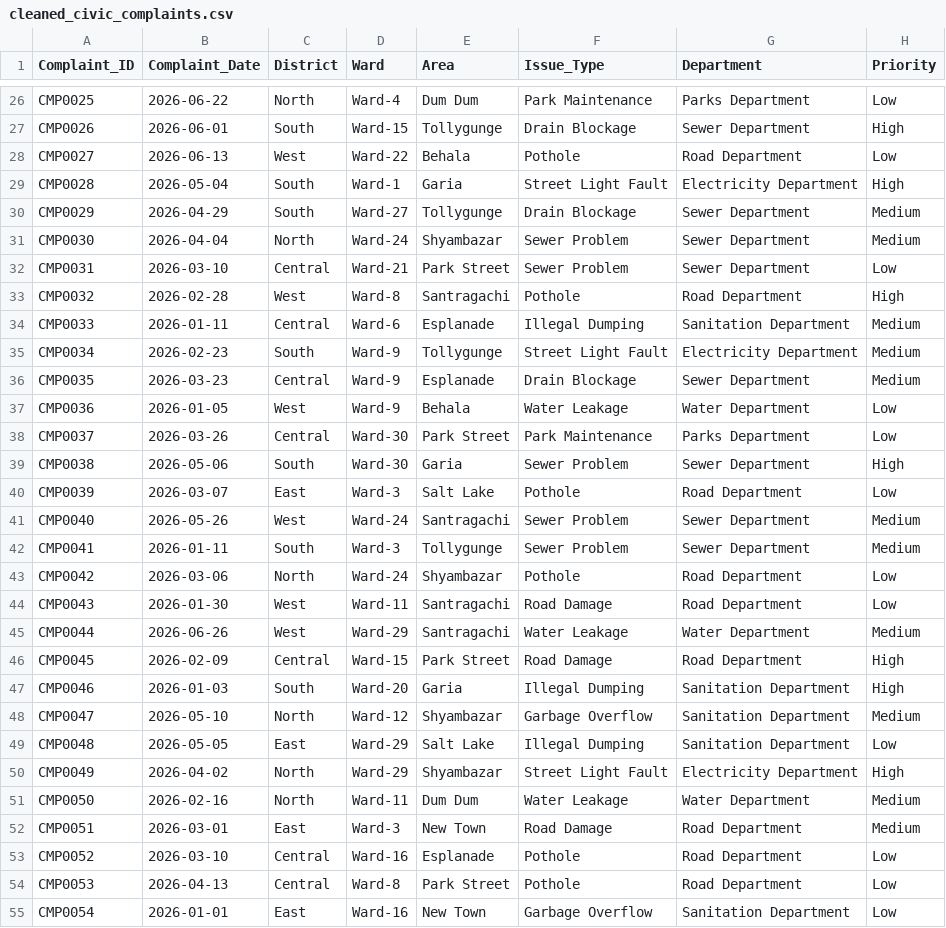
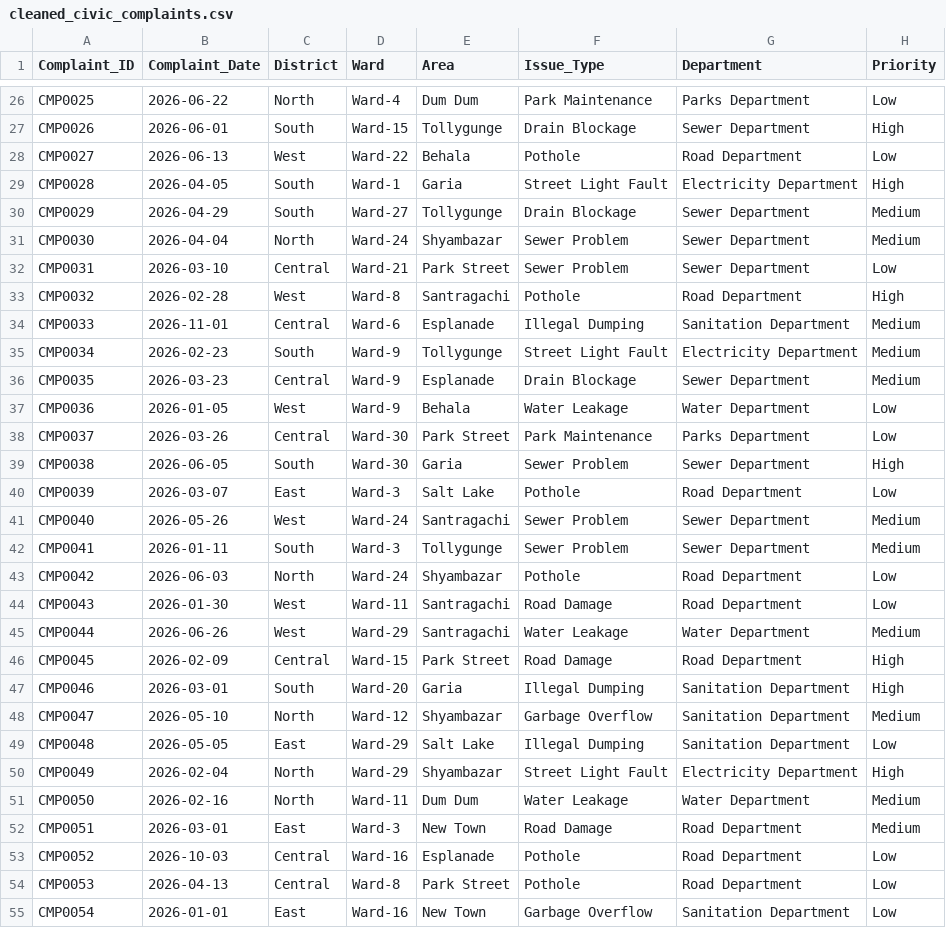
Before and after one commit to Garimaraj15/Smart-Civic-Issue-Analytics, a CSV file: data/cleaned/cleaned_civic_complaints.csv, drawn as a sheet; only a part is shown, gaps mark what is left out; the diff covers the shown part only; the diff names each change by its address in the sheet, - before the commit and + after, or states it on an @@ line.

```diff
--- a/data/cleaned/cleaned_civic_complaints.csv
+++ b/data/cleaned/cleaned_civic_complaints.csv
-B29 (Complaint_Date): 2026-05-04
+B29 (Complaint_Date): 2026-04-05
-B34 (Complaint_Date): 2026-01-11
+B34 (Complaint_Date): 2026-11-01
-B39 (Complaint_Date): 2026-05-06
+B39 (Complaint_Date): 2026-06-05
-B43 (Complaint_Date): 2026-03-06
+B43 (Complaint_Date): 2026-06-03
-B47 (Complaint_Date): 2026-01-03
+B47 (Complaint_Date): 2026-03-01
-B50 (Complaint_Date): 2026-04-02
+B50 (Complaint_Date): 2026-02-04
-B53 (Complaint_Date): 2026-03-10
+B53 (Complaint_Date): 2026-10-03
```
Also changed, not shown: 138 edited cells elsewhere in this file, data/feature_engineered/feature_engineered_civic_complaints.csv, 14 other files.
